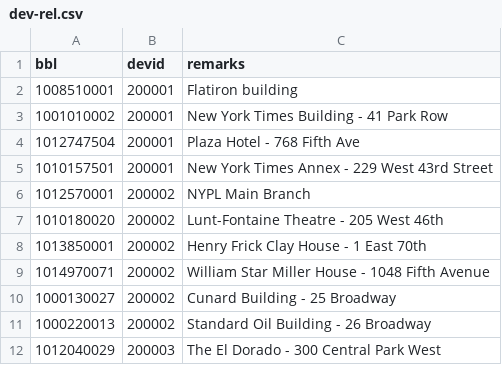
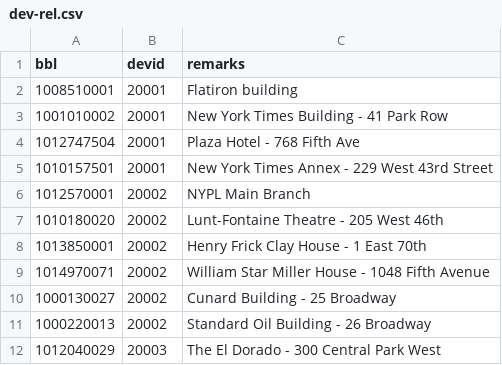
Before and after one commit to heatseeknyc/landlord-lookup-pipeline, a CSV file: proto/misc/dev-rel.csv, drawn as a sheet.

Commit message:
shorten devid - 5 digits should be fine

```diff
--- a/proto/misc/dev-rel.csv
+++ b/proto/misc/dev-rel.csv
@@ -1,12 +1,12 @@
 bbl,devid,remarks
-1008510001,200001,Flatiron building
-1001010002,200001,New York Times Building - 41 Park Row
-1012747504,200001,Plaza Hotel - 768 Fifth Ave
-1010157501,200001,New York Times Annex - 229 West 43rd Street
-1012570001,200002,NYPL Main Branch
-1010180020,200002,Lunt-Fontaine Theatre - 205 West 46th
-1013850001,200002,Henry Frick Clay House - 1 East 70th
-1014970071,200002,William Star Miller House - 1048 Fifth Avenue
-1000130027,200002,Cunard Building - 25 Broadway
-1000220013,200002,Standard Oil Building - 26 Broadway
-1012040029,200003,The El Dorado - 300 Central Park West
+1008510001,20001,Flatiron building
+1001010002,20001,New York Times Building - 41 Park Row
+1012747504,20001,Plaza Hotel - 768 Fifth Ave
+1010157501,20001,New York Times Annex - 229 West 43rd Street
+1012570001,20002,NYPL Main Branch
+1010180020,20002,Lunt-Fontaine Theatre - 205 West 46th
+1013850001,20002,Henry Frick Clay House - 1 East 70th
+1014970071,20002,William Star Miller House - 1048 Fifth Avenue
+1000130027,20002,Cunard Building - 25 Broadway
+1000220013,20002,Standard Oil Building - 26 Broadway
+1012040029,20003,The El Dorado - 300 Central Park West
```
Also changed, not shown: 1 other file.
